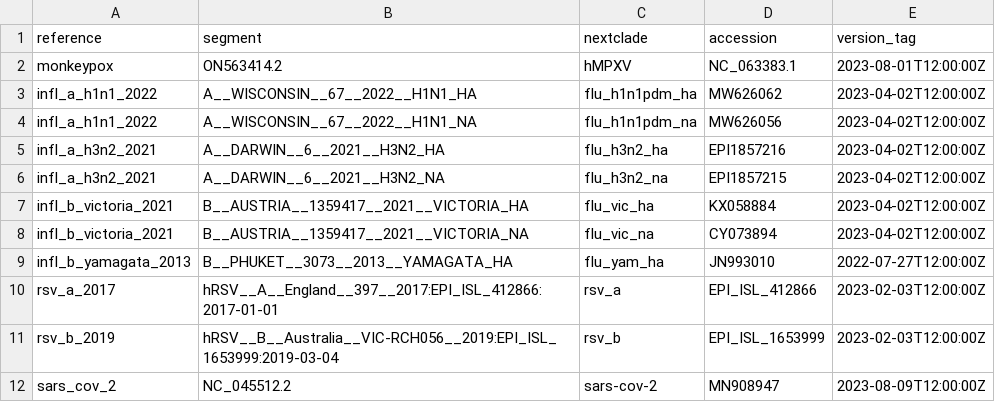
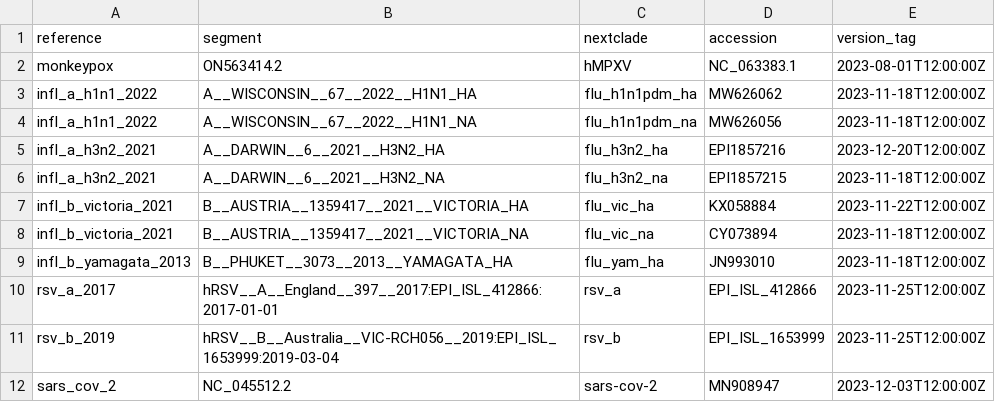
Before and after one commit to xsitarcik/respiratory_panel, a CSV file: nextclade_mapping.csv, drawn as a sheet.

Commit message:
fix: updated nextclade versions for references

```diff
--- a/nextclade_mapping.csv
+++ b/nextclade_mapping.csv
@@ -2,11 +2,11 @@ reference,segment,nextclade,accession,version_tag
 monkeypox,ON563414.2,hMPXV,NC_063383.1,2023-08-01T12:00:00Z
-infl_a_h1n1_2022,A__WISCONSIN__67__2022__H1N1_HA,flu_h1n1pdm_ha,MW626062,2023-04-02T12:00:00Z
-infl_a_h1n1_2022,A__WISCONSIN__67__2022__H1N1_NA,flu_h1n1pdm_na,MW626056,2023-04-02T12:00:00Z
-infl_a_h3n2_2021,A__DARWIN__6__2021__H3N2_HA,flu_h3n2_ha,EPI1857216,2023-04-02T12:00:00Z
-infl_a_h3n2_2021,A__DARWIN__6__2021__H3N2_NA,flu_h3n2_na,EPI1857215,2023-04-02T12:00:00Z
-infl_b_victoria_2021,B__AUSTRIA__1359417__2021__VICTORIA_HA,flu_vic_ha,KX058884,2023-04-02T12:00:00Z
-infl_b_victoria_2021,B__AUSTRIA__1359417__2021__VICTORIA_NA,flu_vic_na,CY073894,2023-04-02T12:00:00Z
-infl_b_yamagata_2013,B__PHUKET__3073__2013__YAMAGATA_HA,flu_yam_ha,JN993010,2022-07-27T12:00:00Z
-rsv_a_2017,hRSV__A__England__397__2017:EPI_ISL_412866:2017-01-01,rsv_a,EPI_ISL_412866,2023-02-03T12:00:00Z
-rsv_b_2019,hRSV__B__Australia__VIC-RCH056__2019:EPI_ISL_1653999:2019-03-04,rsv_b,EPI_ISL_1653999,2023-02-03T12:00:00Z
-sars_cov_2,NC_045512.2,sars-cov-2,MN908947,2023-08-09T12:00:00Z
+infl_a_h1n1_2022,A__WISCONSIN__67__2022__H1N1_HA,flu_h1n1pdm_ha,MW626062,2023-11-18T12:00:00Z
+infl_a_h1n1_2022,A__WISCONSIN__67__2022__H1N1_NA,flu_h1n1pdm_na,MW626056,2023-11-18T12:00:00Z
+infl_a_h3n2_2021,A__DARWIN__6__2021__H3N2_HA,flu_h3n2_ha,EPI1857216,2023-12-20T12:00:00Z
+infl_a_h3n2_2021,A__DARWIN__6__2021__H3N2_NA,flu_h3n2_na,EPI1857215,2023-11-18T12:00:00Z
+infl_b_victoria_2021,B__AUSTRIA__1359417__2021__VICTORIA_HA,flu_vic_ha,KX058884,2023-11-22T12:00:00Z
+infl_b_victoria_2021,B__AUSTRIA__1359417__2021__VICTORIA_NA,flu_vic_na,CY073894,2023-11-18T12:00:00Z
+infl_b_yamagata_2013,B__PHUKET__3073__2013__YAMAGATA_HA,flu_yam_ha,JN993010,2023-11-18T12:00:00Z
+rsv_a_2017,hRSV__A__England__397__2017:EPI_ISL_412866:2017-01-01,rsv_a,EPI_ISL_412866,2023-11-25T12:00:00Z
+rsv_b_2019,hRSV__B__Australia__VIC-RCH056__2019:EPI_ISL_1653999:2019-03-04,rsv_b,EPI_ISL_1653999,2023-11-25T12:00:00Z
+sars_cov_2,NC_045512.2,sars-cov-2,MN908947,2023-12-03T12:00:00Z
```
